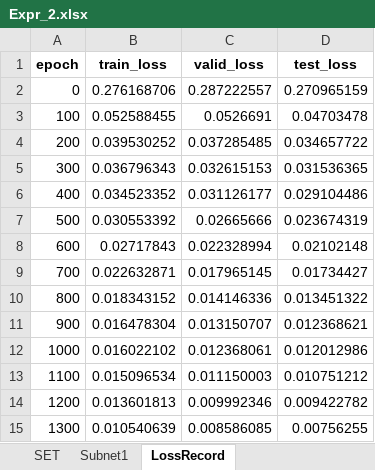
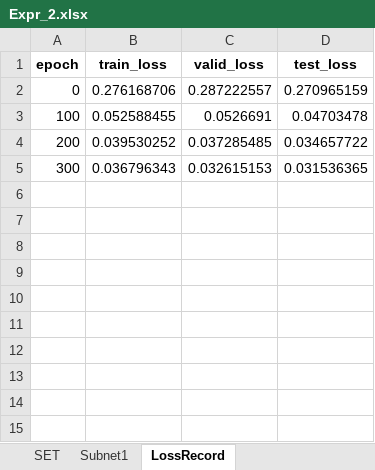
Before and after one commit to liangaomng/lulu_ms1, an Excel workbook: Expr1d/Expr_2.xlsx, sheet LossRecord, drawn as a sheet; values as stored, in another font and other column widths than the file's, no borders; the diff names each change by its address in the sheet, - before the commit and + after, or states it on an @@ line.

```diff
--- a/Expr1d/Expr_2.xlsx (sheet LossRecord)
+++ b/Expr1d/Expr_2.xlsx (sheet LossRecord)
-row 6: 400 | 0.034523352 | 0.031126177 | 0.029104486
-row 7: 500 | 0.030553392 | 0.02665666 | 0.023674319
-row 8: 600 | 0.02717843 | 0.022328994 | 0.02102148
-row 9: 700 | 0.022632871 | 0.017965145 | 0.01734427
-row 10: 800 | 0.018343152 | 0.014146336 | 0.013451322
-row 11: 900 | 0.016478304 | 0.013150707 | 0.012368621
-row 12: 1000 | 0.016022102 | 0.012368061 | 0.012012986
-row 13: 1100 | 0.015096534 | 0.011150003 | 0.010751212
-row 14: 1200 | 0.013601813 | 0.009992346 | 0.009422782
-row 15: 1300 | 0.010540639 | 0.008586085 | 0.00756255
```
Also changed, not shown: Expr1d/Expr_1.xlsx, 2 other files.
